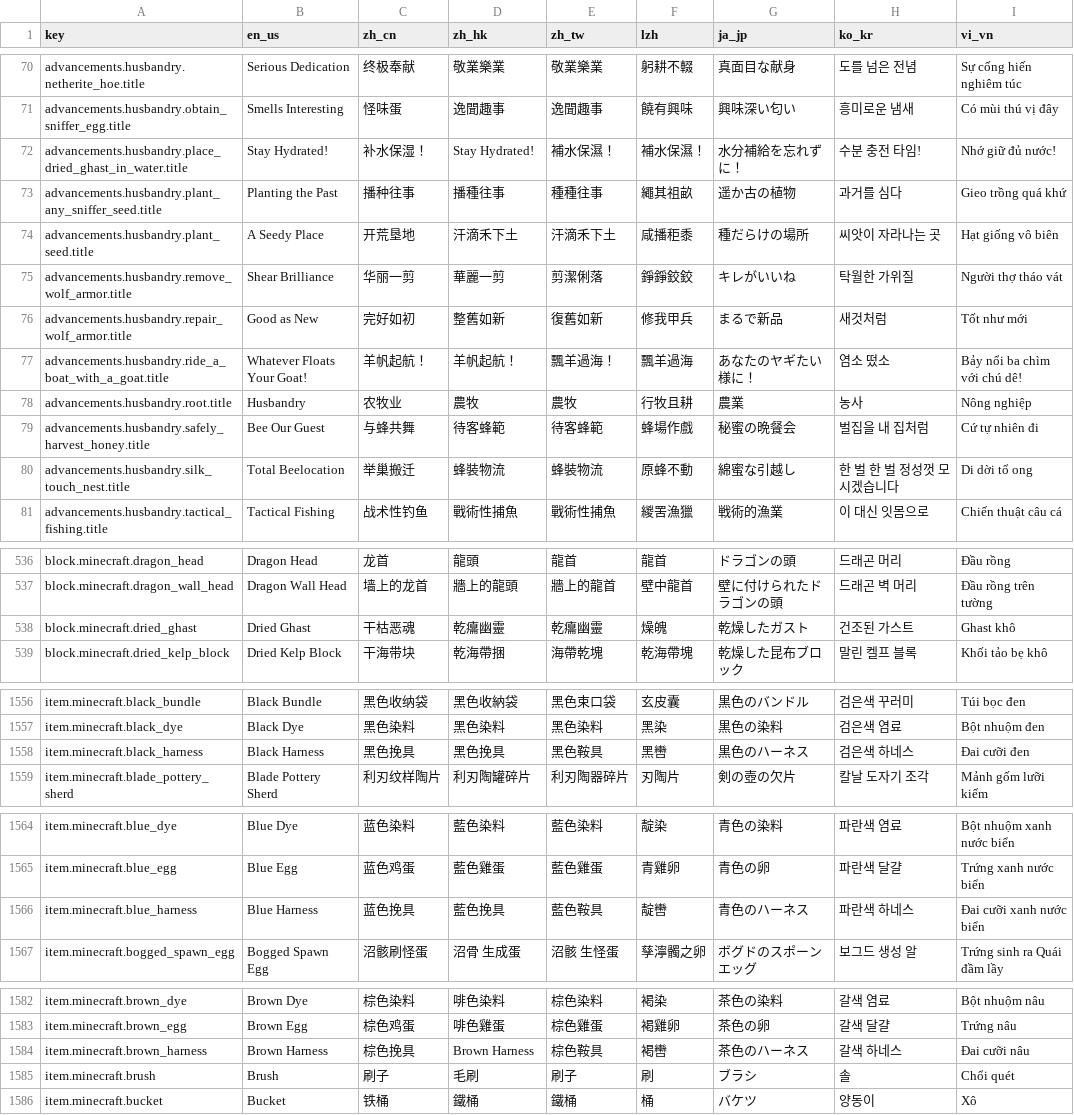
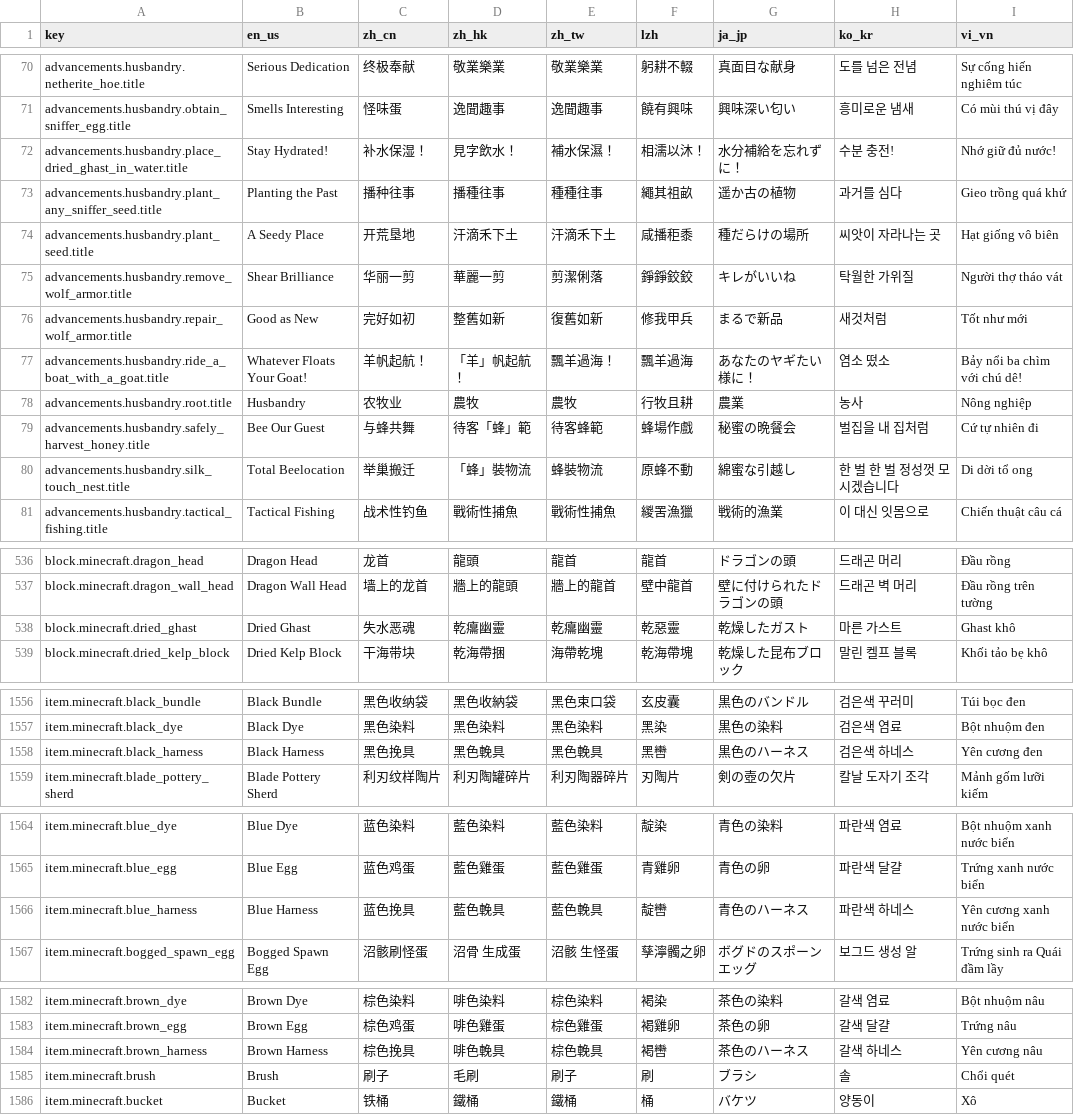
Before and after one commit to SkyEye-FAST/verdigloss, a TSV file: public/table.tsv, drawn as a sheet; only a part is shown, gaps mark what is left out; the diff covers the shown part only.

```diff
--- a/public/table.tsv
+++ b/public/table.tsv
@@ -71,3 +71,3 @@ advancements.husbandry.netherite_hoe.title	Serious Dedication	终极奉献	敬
 advancements.husbandry.obtain_sniffer_egg.title	Smells Interesting	怪味蛋	逸聞趣事	逸聞趣事	饒有興味	興味深い匂い	흥미로운 냄새	Có mùi thú vị đây
-advancements.husbandry.place_dried_ghast_in_water.title	Stay Hydrated!	补水保湿！	Stay Hydrated!	補水保濕！	補水保濕！	水分補給を忘れずに！	수분 충전 타임!	Nhớ giữ đủ nước!
+advancements.husbandry.place_dried_ghast_in_water.title	Stay Hydrated!	补水保湿！	見字飲水！	補水保濕！	相濡以沐！	水分補給を忘れずに！	수분 충전!	Nhớ giữ đủ nước!
 advancements.husbandry.plant_any_sniffer_seed.title	Planting the Past	播种往事	播種往事	種種往事	繩其祖畝	遥か古の植物	과거를 심다	Gieo trồng quá khứ
@@ -76,6 +76,6 @@ advancements.husbandry.remove_wolf_armor.title	Shear Brilliance	华丽一剪	華
 advancements.husbandry.repair_wolf_armor.title	Good as New	完好如初	整舊如新	復舊如新	修我甲兵	まるで新品	새것처럼	Tốt như mới
-advancements.husbandry.ride_a_boat_with_a_goat.title	Whatever Floats Your Goat!	羊帆起航！	羊帆起航！	飄羊過海！	飄羊過海	あなたのヤギたい様に！	염소 떴소	Bảy nổi ba chìm với chú dê!
+advancements.husbandry.ride_a_boat_with_a_goat.title	Whatever Floats Your Goat!	羊帆起航！	「羊」帆起航！	飄羊過海！	飄羊過海	あなたのヤギたい様に！	염소 떴소	Bảy nổi ba chìm với chú dê!
 advancements.husbandry.root.title	Husbandry	农牧业	農牧	農牧	行牧且耕	農業	농사	Nông nghiệp
-advancements.husbandry.safely_harvest_honey.title	Bee Our Guest	与蜂共舞	待客蜂範	待客蜂範	蜂場作戲	秘蜜の晩餐会	벌집을 내 집처럼	Cứ tự nhiên đi
-advancements.husbandry.silk_touch_nest.title	Total Beelocation	举巢搬迁	蜂裝物流	蜂裝物流	原蜂不動	綿蜜な引越し	한 벌 한 벌 정성껏 모시겠습니다	Di dời tổ ong
+advancements.husbandry.safely_harvest_honey.title	Bee Our Guest	与蜂共舞	待客「蜂」範	待客蜂範	蜂場作戲	秘蜜の晩餐会	벌집을 내 집처럼	Cứ tự nhiên đi
+advancements.husbandry.silk_touch_nest.title	Total Beelocation	举巢搬迁	「蜂」裝物流	蜂裝物流	原蜂不動	綿蜜な引越し	한 벌 한 벌 정성껏 모시겠습니다	Di dời tổ ong
 advancements.husbandry.tactical_fishing.title	Tactical Fishing	战术性钓鱼	戰術性捕魚	戰術性捕魚	緵罟漁獵	戦術的漁業	이 대신 잇몸으로	Chiến thuật câu cá
@@ -537,3 +537,3 @@ block.minecraft.dragon_head	Dragon Head	龙首	龍頭	龍首	龍首	ドラゴン
 block.minecraft.dragon_wall_head	Dragon Wall Head	墙上的龙首	牆上的龍頭	牆上的龍首	壁中龍首	壁に付けられたドラゴンの頭	드래곤 벽 머리	Đầu rồng trên tường
-block.minecraft.dried_ghast	Dried Ghast	干枯恶魂	乾癟幽靈	乾癟幽靈	燥魄	乾燥したガスト	건조된 가스트	Ghast khô
+block.minecraft.dried_ghast	Dried Ghast	失水恶魂	乾癟幽靈	乾癟幽靈	乾惡靈	乾燥したガスト	마른 가스트	Ghast khô
 block.minecraft.dried_kelp_block	Dried Kelp Block	干海带块	乾海帶捆	海帶乾塊	乾海帶塊	乾燥した昆布ブロック	말린 켈프 블록	Khối tảo bẹ khô
@@ -1557,3 +1557,3 @@ item.minecraft.black_bundle	Black Bundle	黑色收纳袋	黑色收納袋	黑色
 item.minecraft.black_dye	Black Dye	黑色染料	黑色染料	黑色染料	黑染	黒色の染料	검은색 염료	Bột nhuộm đen
-item.minecraft.black_harness	Black Harness	黑色挽具	黑色挽具	黑色鞍具	黑轡	黒色のハーネス	검은색 하네스	Đai cưỡi đen
+item.minecraft.black_harness	Black Harness	黑色挽具	黑色輓具	黑色輓具	黑轡	黒色のハーネス	검은색 하네스	Yên cương đen
 item.minecraft.blade_pottery_sherd	Blade Pottery Sherd	利刃纹样陶片	利刃陶罐碎片	利刃陶器碎片	刃陶片	剣の壺の欠片	칼날 도자기 조각	Mảnh gốm lưỡi kiếm
@@ -1565,3 +1565,3 @@ item.minecraft.blue_dye	Blue Dye	蓝色染料	藍色染料	藍色染料	靛染
 item.minecraft.blue_egg	Blue Egg	蓝色鸡蛋	藍色雞蛋	藍色雞蛋	青雞卵	青色の卵	파란색 달걀	Trứng xanh nước biển
-item.minecraft.blue_harness	Blue Harness	蓝色挽具	藍色挽具	藍色鞍具	靛轡	青色のハーネス	파란색 하네스	Đai cưỡi xanh nước biển
+item.minecraft.blue_harness	Blue Harness	蓝色挽具	藍色輓具	藍色輓具	靛轡	青色のハーネス	파란색 하네스	Yên cương xanh nước biển
 item.minecraft.bogged_spawn_egg	Bogged Spawn Egg	沼骸刷怪蛋	沼骨 生成蛋	沼骸 生怪蛋	孳濘髑之卵	ボグドのスポーンエッグ	보그드 생성 알	Trứng sinh ra Quái đầm lầy
@@ -1583,3 +1583,3 @@ item.minecraft.brown_dye	Brown Dye	棕色染料	啡色染料	棕色染料	褐染
 item.minecraft.brown_egg	Brown Egg	棕色鸡蛋	啡色雞蛋	棕色雞蛋	褐雞卵	茶色の卵	갈색 달걀	Trứng nâu
-item.minecraft.brown_harness	Brown Harness	棕色挽具	Brown Harness	棕色鞍具	褐轡	茶色のハーネス	갈색 하네스	Đai cưỡi nâu
+item.minecraft.brown_harness	Brown Harness	棕色挽具	啡色輓具	棕色輓具	褐轡	茶色のハーネス	갈색 하네스	Yên cương nâu
 item.minecraft.brush	Brush	刷子	毛刷	刷子	刷	ブラシ	솔	Chổi quét
```
Also changed, not shown: 59 edited cells elsewhere in this file.
